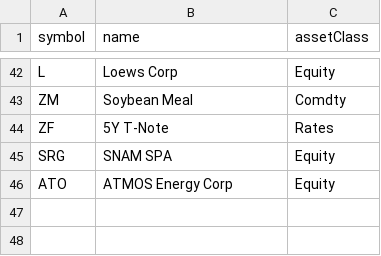
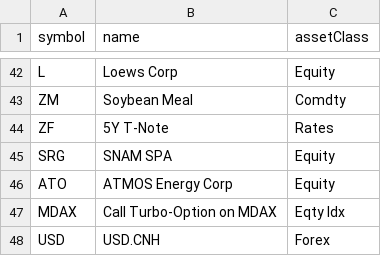
Before and after one commit to foscoa/Qcore, a CSV file: Q_Pareto_Transaction_History/Data/mapping/symbol_mapping.csv, drawn as a sheet; only a part is shown, gaps mark what is left out; the diff names each change by its address in the sheet, - before the commit and + after, or states it on an @@ line.

```diff
--- a/Q_Pareto_Transaction_History/Data/mapping/symbol_mapping.csv
+++ b/Q_Pareto_Transaction_History/Data/mapping/symbol_mapping.csv
+row 47: MDAX | Call Turbo-Option on MDAX | Eqty Idx
+row 48: USD | USD.CNH | Forex
```
Also changed, not shown: Q_Pareto_Transaction_History/Data/open_risks.csv, 5 other files.
